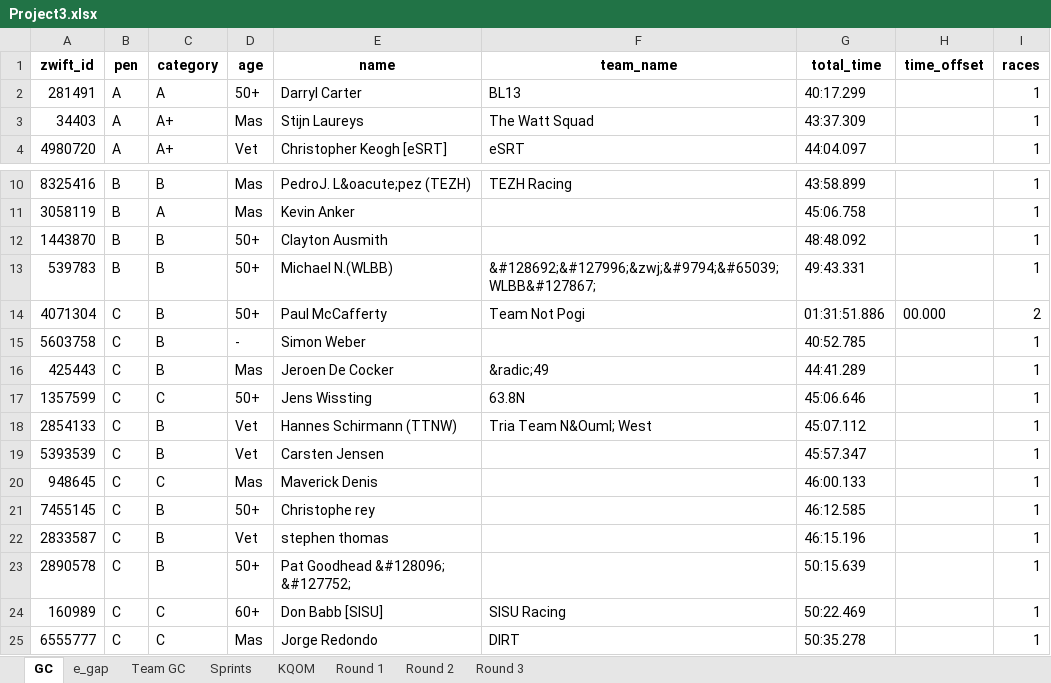
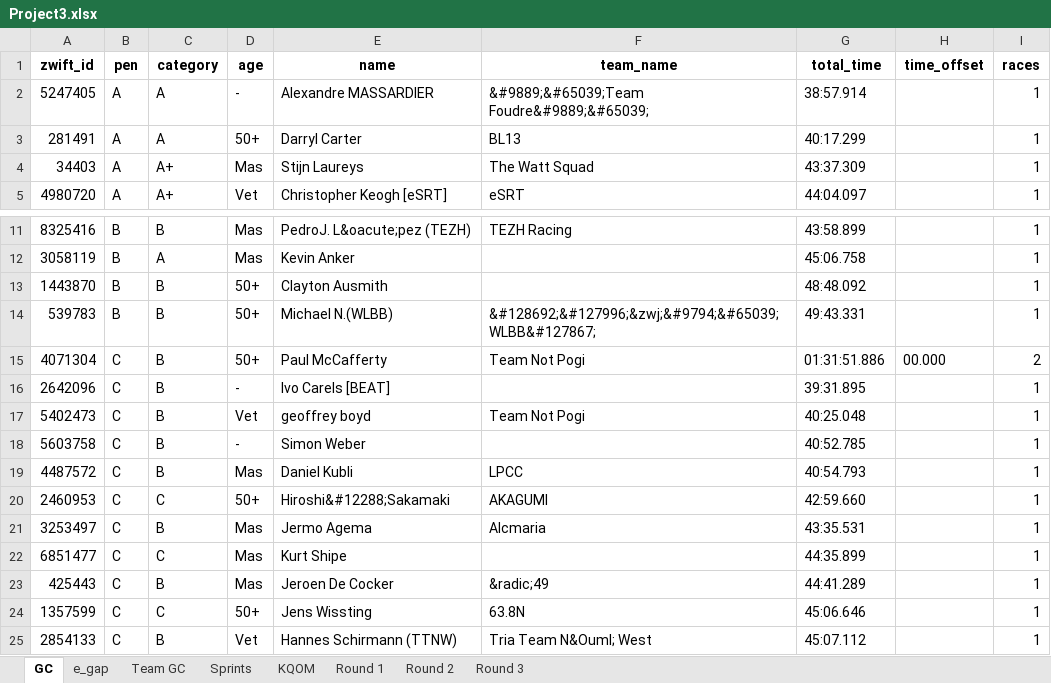
Before and after one commit to gleesonm1/TNP_results, an Excel workbook: Project3/Project3.xlsx, sheet GC, drawn as a sheet; only a part is shown, gaps mark what is left out; the shorter side is filled out with more unchanged rows; values as stored, in another font and other column widths than the file's, no borders; the diff names each change by its address in the sheet, - before the commit and + after, or states it on an @@ line.

```diff
--- a/Project3/Project3.xlsx (sheet GC)
+++ b/Project3/Project3.xlsx (sheet GC)
+row 2: 5247405 | A | A | - | Alexandre MASSARDIER | &#9889;&#65039;Team Foudre&#9889;&#65039; | 38:57.914 |  | 1
+row 16: 2642096 | C | B | - | Ivo Carels [BEAT] |  | 39:31.895 |  | 1
+row 17: 5402473 | C | B | Vet | geoffrey boyd | Team Not Pogi | 40:25.048 |  | 1
+row 19: 4487572 | C | B | Mas | Daniel Kubli | LPCC | 40:54.793 |  | 1
+row 20: 2460953 | C | C | 50+ | Hiroshi&#12288;Sakamaki | AKAGUMI | 42:59.660 |  | 1
+row 21: 3253497 | C | B | Mas | Jermo Agema | Alcmaria | 43:35.531 |  | 1
+row 22: 6851477 | C | C | Mas | Kurt Shipe |  | 44:35.899 |  | 1
```
Also changed, not shown: sheet Round 2, sheet Team GC, 1 other file.
